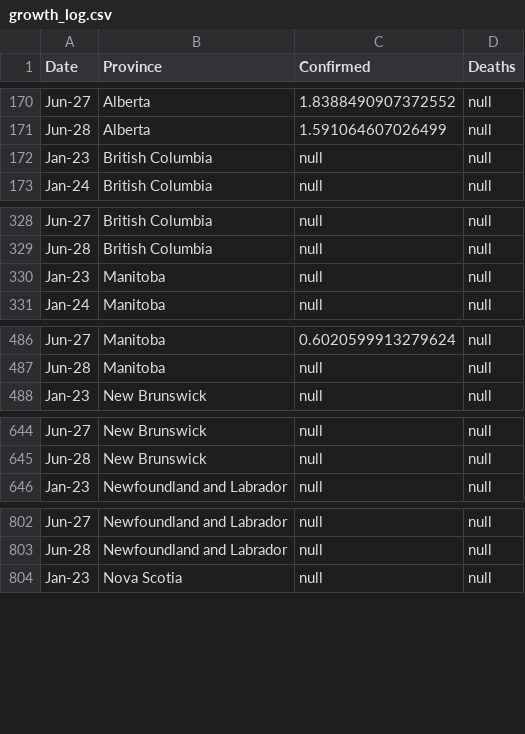
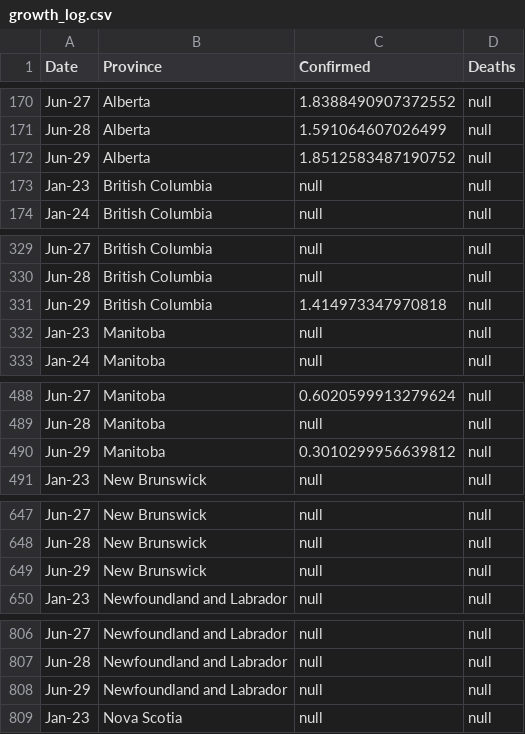
Before and after one commit to cdhoweinstitute/COVID-Canada, a CSV file: growth_log.csv, drawn as a sheet; only a part is shown, gaps mark what is left out; the diff covers the shown part only; the diff names each change by its address in the sheet, - before the commit and + after, or states it on an @@ line.

```diff
--- a/growth_log.csv
+++ b/growth_log.csv
+row 172: Jun-29 | Alberta | 1.8512583487190752 | null
+row 331: Jun-29 | British Columbia | 1.414973347970818 | null
+row 490: Jun-29 | Manitoba | 0.3010299956639812 | null
+row 649: Jun-29 | New Brunswick | null | null
+row 808: Jun-29 | Newfoundland and Labrador | null | null
```
Also changed, not shown: 7 added rows elsewhere in this file, apple_mobility.csv, growth.csv, 4 other files.
